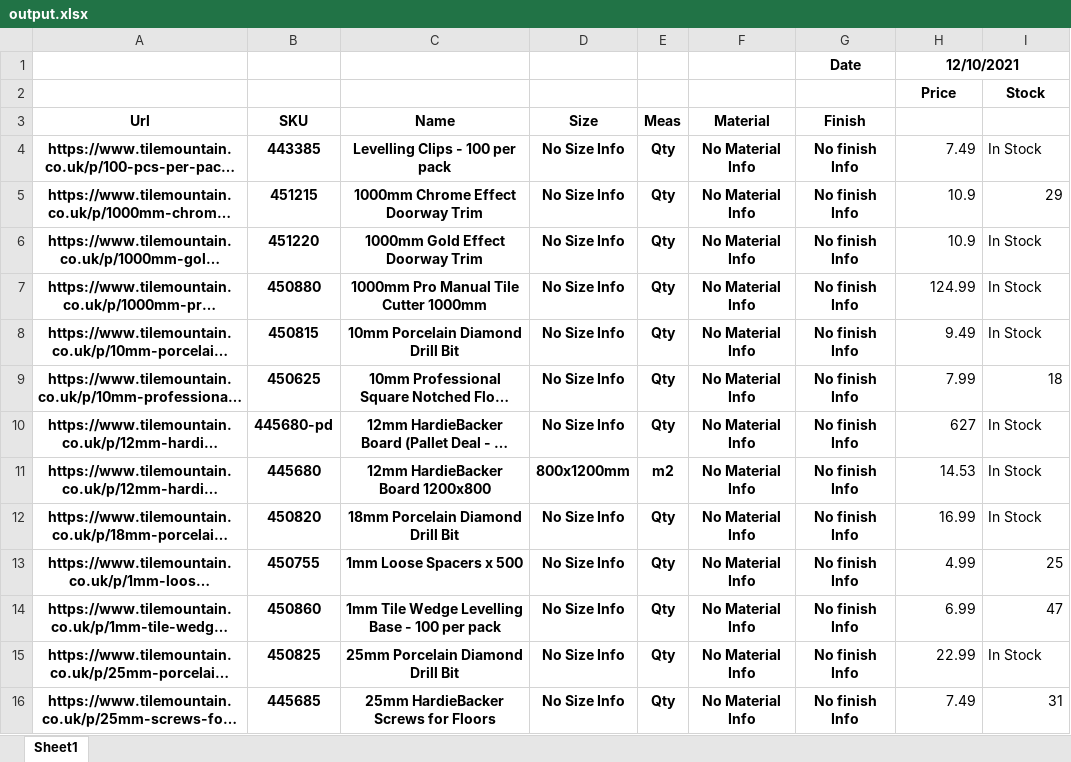
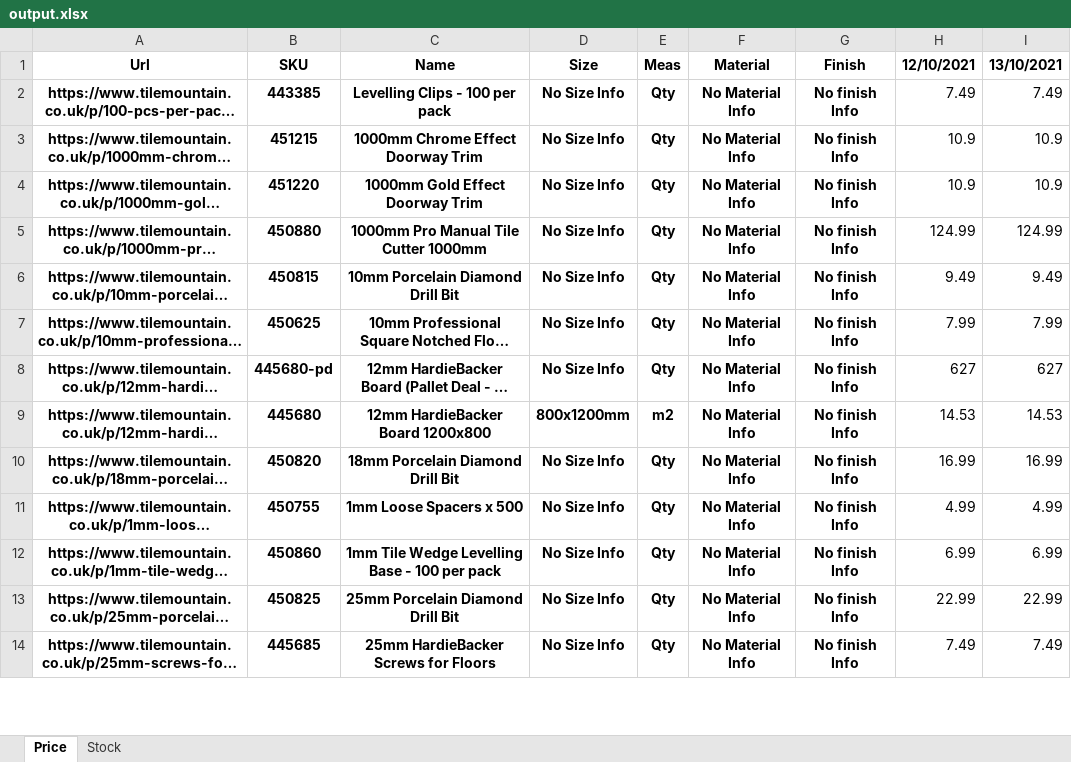
Before and after one commit to hasanyucel/FREELANCE, an Excel workbook: tile/output.xlsx, sheet Price, drawn as a sheet; only a part is shown; long unchanged cells end in …; values as stored, in another font and other column widths than the file's, no borders; removed rows and columns are numbered as before the commit, all else as after; the diff covers the shown part only; the diff names each change by its address in the sheet, - before the commit and + after, or states it on an @@ line.

Commit message:
Excel çıktısında sheetler ayrıldı.

```diff
--- a/tile/output.xlsx (sheet Price)
+++ b/tile/output.xlsx (sheet Price)
-sheet tab: Sheet1
+sheet tab: Price
+sheet tab: Stock
-row 1:  |  |  |  |  |  | Date | 12/10/2021
-row 2:  |  |  |  |  |  |  | Price | Stock
-H1: (empty)
+H1: 12/10/2021
-I1: (empty)
+I1: 13/10/2021
-I2 (13/10/2021): In Stock
+I2 (13/10/2021): 7.49
-I3 (13/10/2021): 29
+I3 (13/10/2021): 10.9
-I4 (13/10/2021): In Stock
+I4 (13/10/2021): 10.9
-I5 (13/10/2021): In Stock
+I5 (13/10/2021): 124.99
-I6 (13/10/2021): In Stock
+I6 (13/10/2021): 9.49
-I7 (13/10/2021): 18
+I7 (13/10/2021): 7.99
-I8 (13/10/2021): In Stock
+I8 (13/10/2021): 627
-I9 (13/10/2021): In Stock
+I9 (13/10/2021): 14.53
-I10 (13/10/2021): In Stock
+I10 (13/10/2021): 16.99
-I11 (13/10/2021): 25
+I11 (13/10/2021): 4.99
-I12 (13/10/2021): 47
+I12 (13/10/2021): 6.99
-I13 (13/10/2021): In Stock
+I13 (13/10/2021): 22.99
-I14 (13/10/2021): 31
+I14 (13/10/2021): 7.49
```
Also changed, not shown: 5 added rows and 1222 edited cells elsewhere in this sheet, 1 other file.
